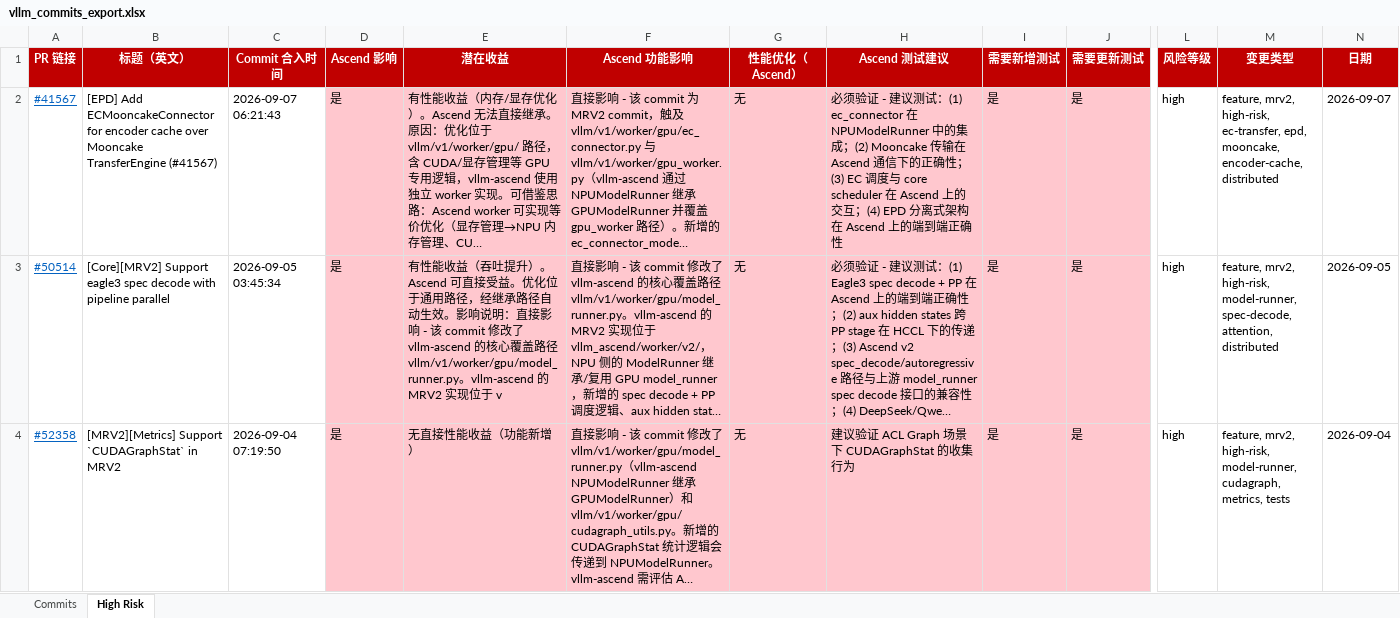
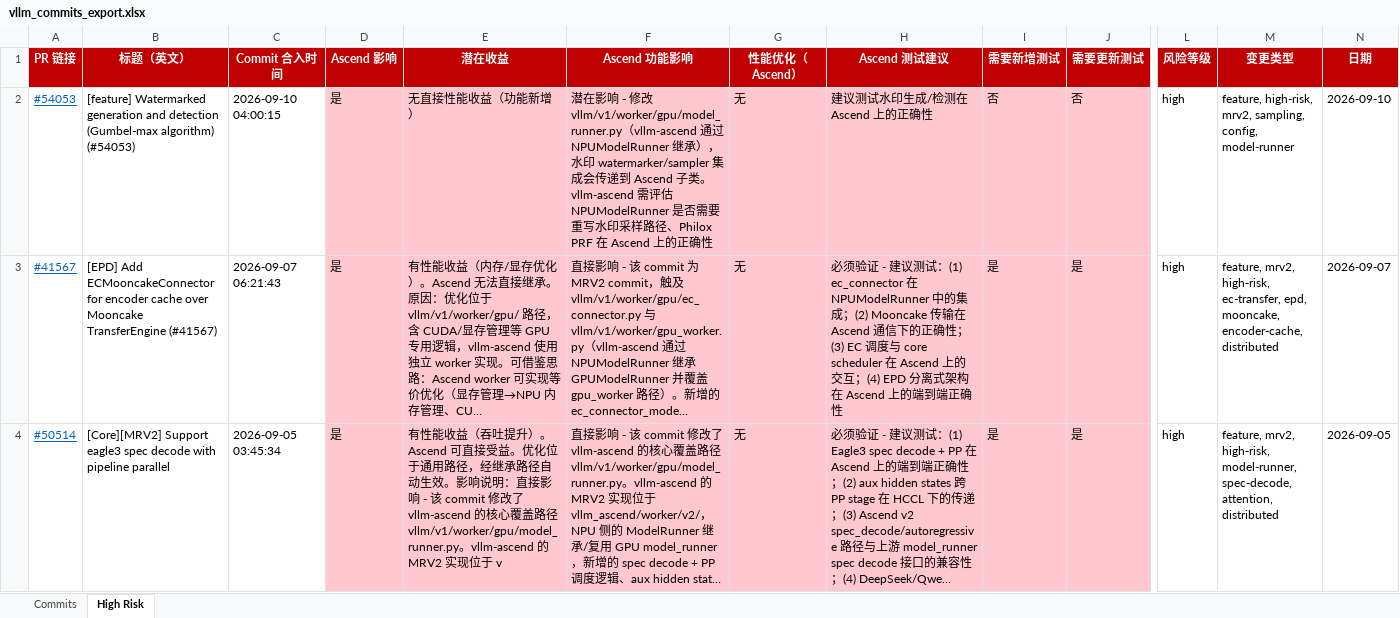
Before and after one commit to SOMEONEUNSEEN/vllm-report, an Excel workbook: vllm_commits_export.xlsx, sheet High Risk, drawn as a sheet; only a part is shown, gaps mark what is left out; the shorter side is filled out with more unchanged rows; long unchanged cells end in …; values as stored, in another font and other column widths than the file's, no borders; rows hold the shown columns only; the diff names each change by its address in the sheet, - before the commit and + after, or states it on an @@ line.

```diff
--- a/vllm_commits_export.xlsx (sheet High Risk)
+++ b/vllm_commits_export.xlsx (sheet High Risk)
+row 2: #54053 | [feature] Watermarked generation and detection (Gumbel-max algorithm) (#54053) | 2026-09-10 04:00:15 | 是 | 无直接性能收益（功能新增） | 潜在影响 - 修改 vllm/v1/worker/gpu/model_runner.py（vllm-ascend 通过 NPUModelRunner 继承），水印 watermarker/sampler 集成会传递到 Ascend 子类。vllm-ascend 需评估 NPUModelRunner 是否需要重写水印采样路径、Philox PRF 在 Ascend 上的正确性 | 无 | 建议测试水印生成/检测在 Ascend 上的正确性 | 否 | 否 | high | feature, high-risk, mrv2, sampling, config, model-runner | 2026-09-10
```
Also changed, not shown: sheet Commits, 1 other file.
